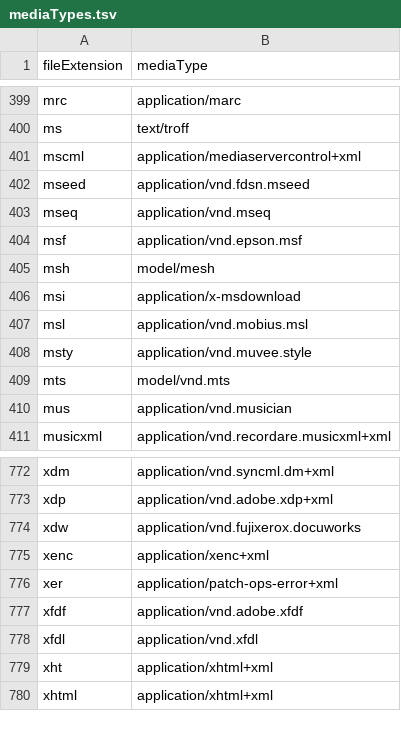
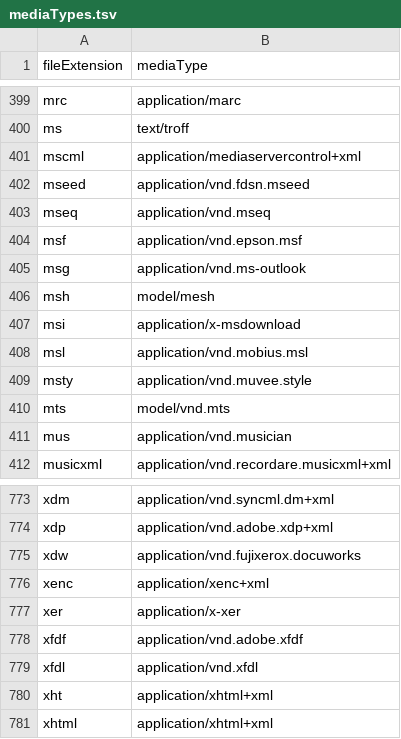
Before and after one commit to revolsys/com.revolsys.open, a TSV file: revolsys-core/src/main/resources/com/revolsys/format/mediaTypes.tsv, drawn as a sheet; only a part is shown, gaps mark what is left out.

Commit message:
media types

```diff
--- a/revolsys-core/src/main/resources/com/revolsys/format/mediaTypes.tsv
+++ b/revolsys-core/src/main/resources/com/revolsys/format/mediaTypes.tsv
@@ -404,2 +404,3 @@ mseq	application/vnd.mseq
 msf	application/vnd.epson.msf
+msg	application/vnd.ms-outlook
 msh	model/mesh
@@ -775,3 +776,3 @@ xdw	application/vnd.fujixerox.docuworks
 xenc	application/xenc+xml
-xer	application/patch-ops-error+xml
+xer	application/x-xer
 xfdf	application/vnd.adobe.xfdf
```
Also changed, not shown: 4 other files.
